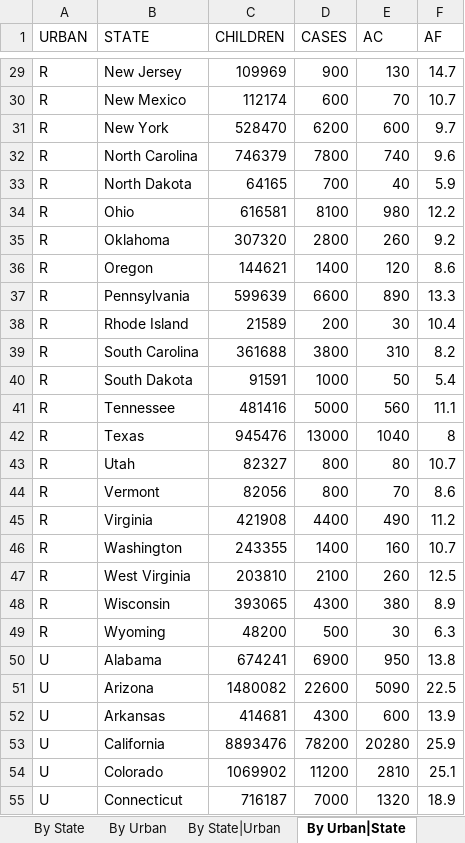
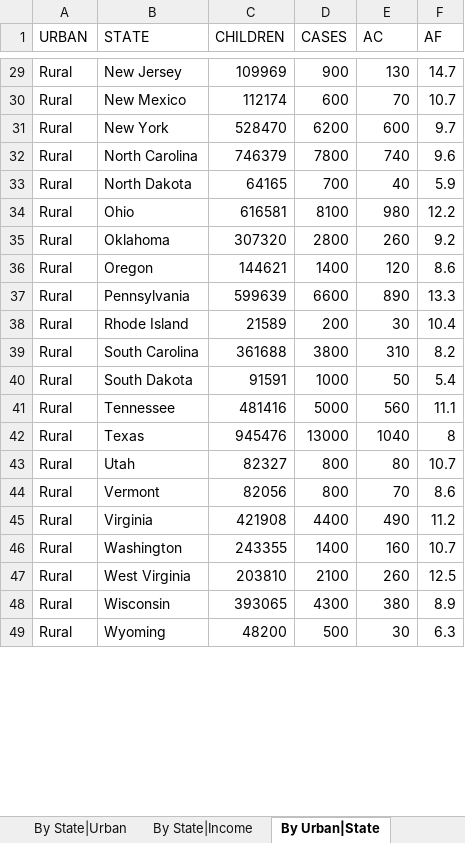
Before and after one commit to raedkm/TTI-AsthmaIR, an Excel workbook: Results/Burden_by_state.xlsx, sheet By Urban|State, drawn as a sheet; only a part is shown, gaps mark what is left out; values as stored, in another font and other column widths than the file's, no borders; removed rows and columns are numbered as before the commit, all else as after; the diff covers the shown part only; the diff names each change by its address in the sheet, - before the commit and + after, or states it on an @@ line.

Commit message:
Added income data and results tables

```diff
--- a/Results/Burden_by_state.xlsx (sheet By Urban|State)
+++ b/Results/Burden_by_state.xlsx (sheet By Urban|State)
+sheet tab: By State|Income
-A29:A49 (URBAN): R
+A29:A49 (URBAN): Rural
-row 50: U | Alabama | 674241 | 6900 | 950 | 13.8
-row 51: U | Arizona | 1480082 | 22600 | 5090 | 22.5
-row 52: U | Arkansas | 414681 | 4300 | 600 | 13.9
-row 53: U | California | 8893476 | 78200 | 20280 | 25.9
-row 54: U | Colorado | 1069902 | 11200 | 2810 | 25.1
-row 55: U | Connecticut | 716187 | 7000 | 1320 | 18.9
```
Also changed, not shown: 95 added rows, 41 removed rows and 30 edited cells elsewhere in this sheet, sheet By State|Urban, sheet By Urban, other sheet tabs, 4 other files.
